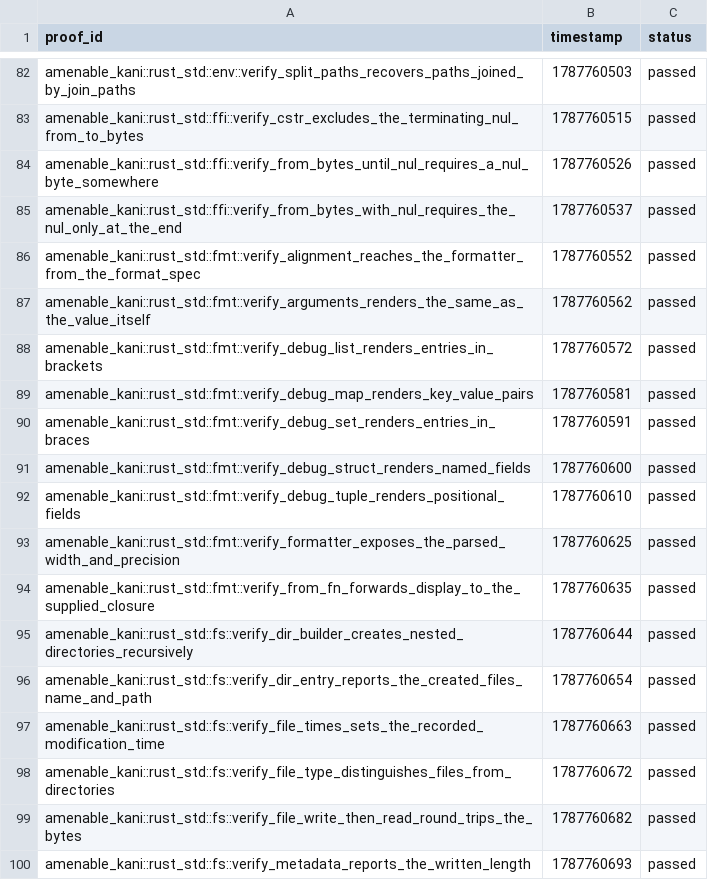
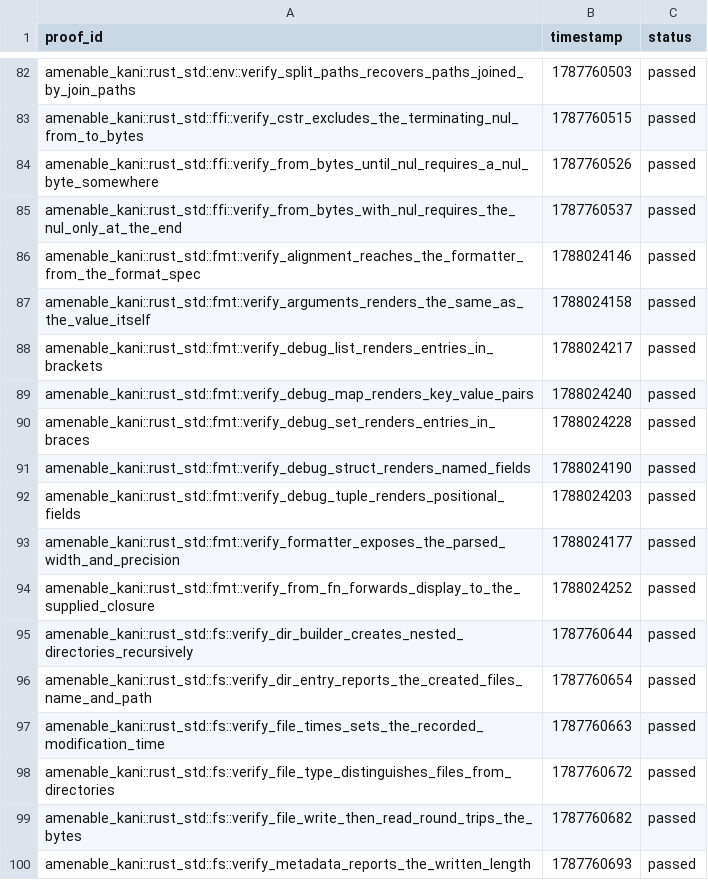
Before and after one commit to crumplecup/amenable, a CSV file: artifacts/kani-verification-results.csv, drawn as a sheet; only a part is shown, gaps mark what is left out.

```diff
--- a/artifacts/kani-verification-results.csv
+++ b/artifacts/kani-verification-results.csv
@@ -85,11 +85,11 @@ amenable_kani::rust_std::ffi::verify_from_bytes_until_nul_requires_a_nul_byte_so
 amenable_kani::rust_std::ffi::verify_from_bytes_with_nul_requires_the_nul_only_at_the_end,1787760537,passed
-amenable_kani::rust_std::fmt::verify_alignment_reaches_the_formatter_from_the_format_spec,1787760552,passed
-amenable_kani::rust_std::fmt::verify_arguments_renders_the_same_as_the_value_itself,1787760562,passed
-amenable_kani::rust_std::fmt::verify_debug_list_renders_entries_in_brackets,1787760572,passed
-amenable_kani::rust_std::fmt::verify_debug_map_renders_key_value_pairs,1787760581,passed
-amenable_kani::rust_std::fmt::verify_debug_set_renders_entries_in_braces,1787760591,passed
-amenable_kani::rust_std::fmt::verify_debug_struct_renders_named_fields,1787760600,passed
-amenable_kani::rust_std::fmt::verify_debug_tuple_renders_positional_fields,1787760610,passed
-amenable_kani::rust_std::fmt::verify_formatter_exposes_the_parsed_width_and_precision,1787760625,passed
-amenable_kani::rust_std::fmt::verify_from_fn_forwards_display_to_the_supplied_closure,1787760635,passed
+amenable_kani::rust_std::fmt::verify_alignment_reaches_the_formatter_from_the_format_spec,1788024146,passed
+amenable_kani::rust_std::fmt::verify_arguments_renders_the_same_as_the_value_itself,1788024158,passed
+amenable_kani::rust_std::fmt::verify_debug_list_renders_entries_in_brackets,1788024217,passed
+amenable_kani::rust_std::fmt::verify_debug_map_renders_key_value_pairs,1788024240,passed
+amenable_kani::rust_std::fmt::verify_debug_set_renders_entries_in_braces,1788024228,passed
+amenable_kani::rust_std::fmt::verify_debug_struct_renders_named_fields,1788024190,passed
+amenable_kani::rust_std::fmt::verify_debug_tuple_renders_positional_fields,1788024203,passed
+amenable_kani::rust_std::fmt::verify_formatter_exposes_the_parsed_width_and_precision,1788024177,passed
+amenable_kani::rust_std::fmt::verify_from_fn_forwards_display_to_the_supplied_closure,1788024252,passed
 amenable_kani::rust_std::fs::verify_dir_builder_creates_nested_directories_recursively,1787760644,passed
```
Also changed, not shown: 3 other files.
